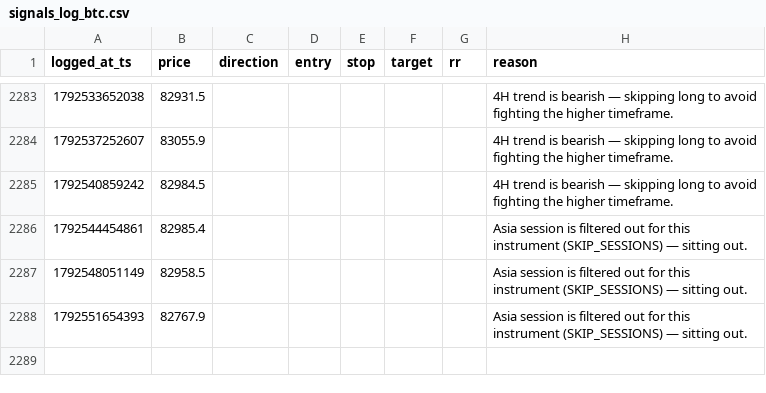
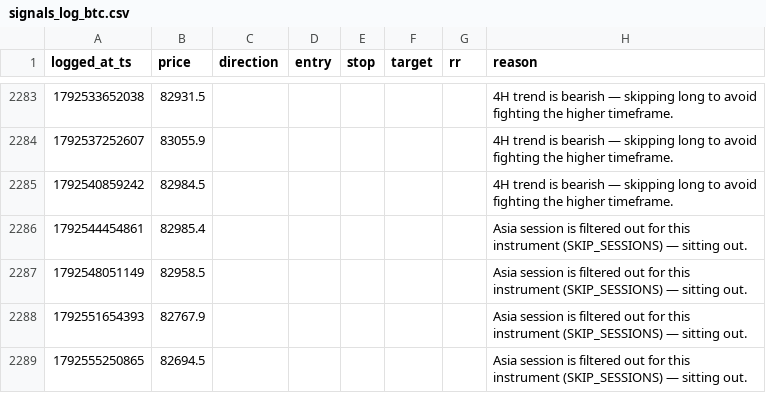
Before and after one commit to mitchielpy-blip/ETH-report-bot, a CSV file: signals_log_btc.csv, drawn as a sheet; only a part is shown, gaps mark what is left out; the diff names each change by its address in the sheet, - before the commit and + after, or states it on an @@ line.

```diff
--- a/signals_log_btc.csv
+++ b/signals_log_btc.csv
+row 2289: 1792555250865 | 82694.5 |  |  |  |  |  | Asia session is filtered out for this instrument (SKIP_SESSIONS) — sitting out.
```
Also changed, not shown: signals_log.csv, signals_log_sol.csv, 1 other file.
